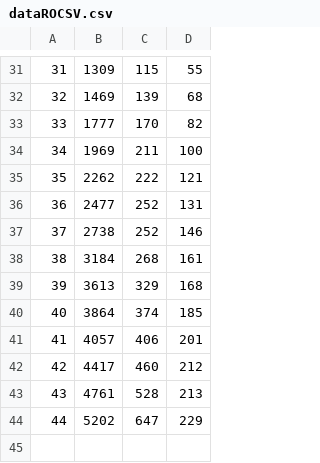
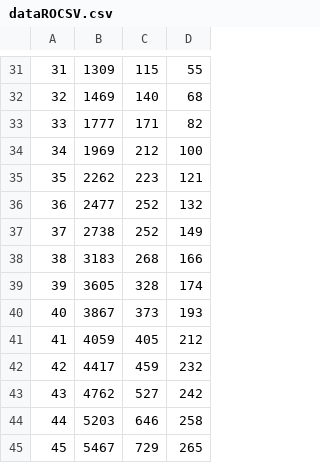
Before and after one commit to lorandparajdi/COVID-19-RO, a CSV file: dataROCSV.csv, drawn as a sheet; only a part is shown, gaps mark what is left out; removed rows and columns are numbered as before the commit, all else as after; the diff covers the shown part only; the diff names each change by its address in the sheet, - before the commit and + after, or states it on an @@ line.

```diff
--- a/dataROCSV.csv
+++ b/dataROCSV.csv
-C32: 139
+C32: 140
-C33: 170
+C33: 171
-C34: 211
+C34: 212
-C35: 222
+C35: 223
-D36: 131
+D36: 132
-D37: 146
+D37: 149
-row 38: 38 | 3184 | 268 | 161
-row 39: 39 | 3613 | 329 | 168
-row 40: 40 | 3864 | 374 | 185
-row 41: 41 | 4057 | 406 | 201
+row 38: 38 | 3183 | 268 | 166
+row 39: 39 | 3605 | 328 | 174
+row 40: 40 | 3867 | 373 | 193
+row 41: 41 | 4059 | 405 | 212
-C42: 460
+C42: 459
-D42: 212
+D42: 232
-row 43: 43 | 4761 | 528 | 213
-row 44: 44 | 5202 | 647 | 229
+row 43: 43 | 4762 | 527 | 242
+row 44: 44 | 5203 | 646 | 258
+row 45: 45 | 5467 | 729 | 265
```
Also changed, not shown: 2 added rows, 2 removed rows, 24 edited cells and row numbers in column A elsewhere in this file.
